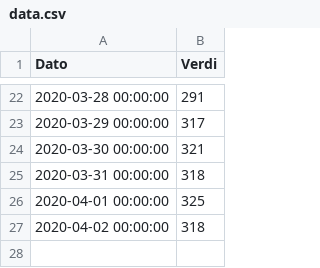
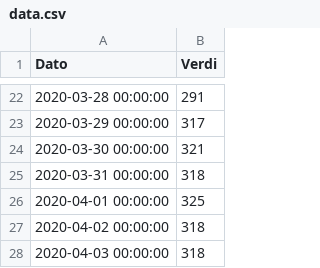
Before and after one commit to GregoireJan/CoronaHeroku, a CSV file: Data/data.csv, drawn as a sheet; only a part is shown, gaps mark what is left out.

```diff
--- a/Data/data.csv
+++ b/Data/data.csv
@@ -27 +27,2 @@
 2020-04-02 00:00:00,318
+2020-04-03 00:00:00,318
```
Also changed, not shown: 2 other files.
